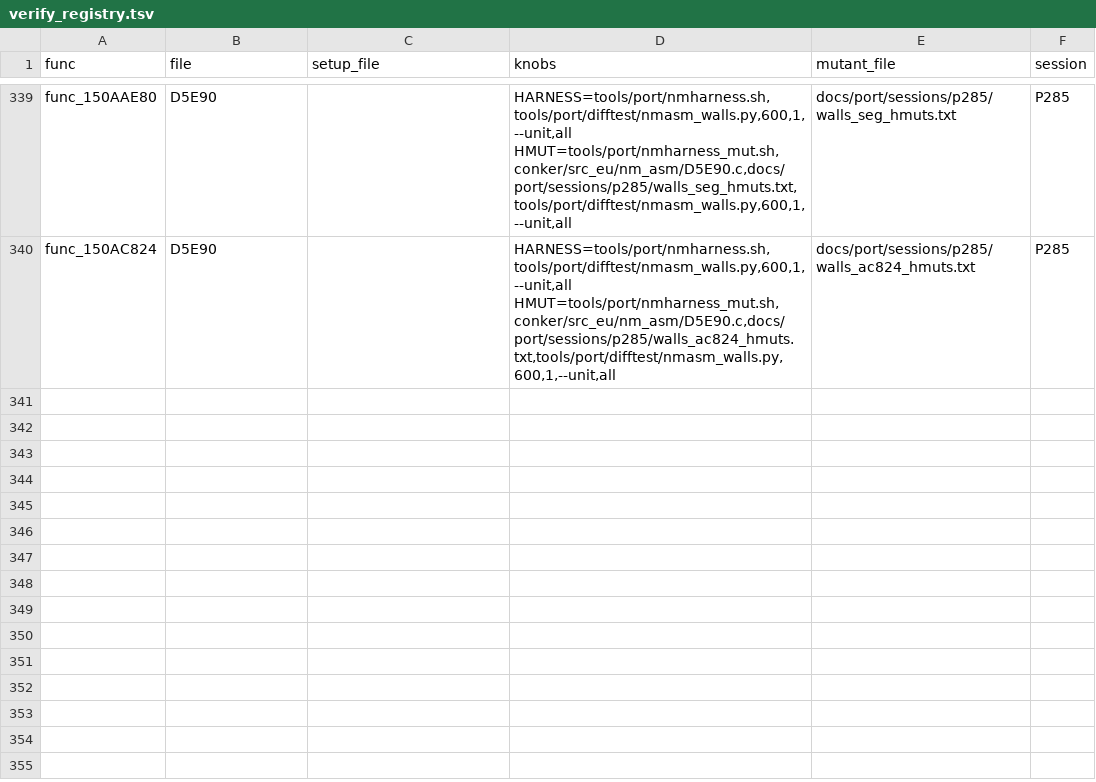
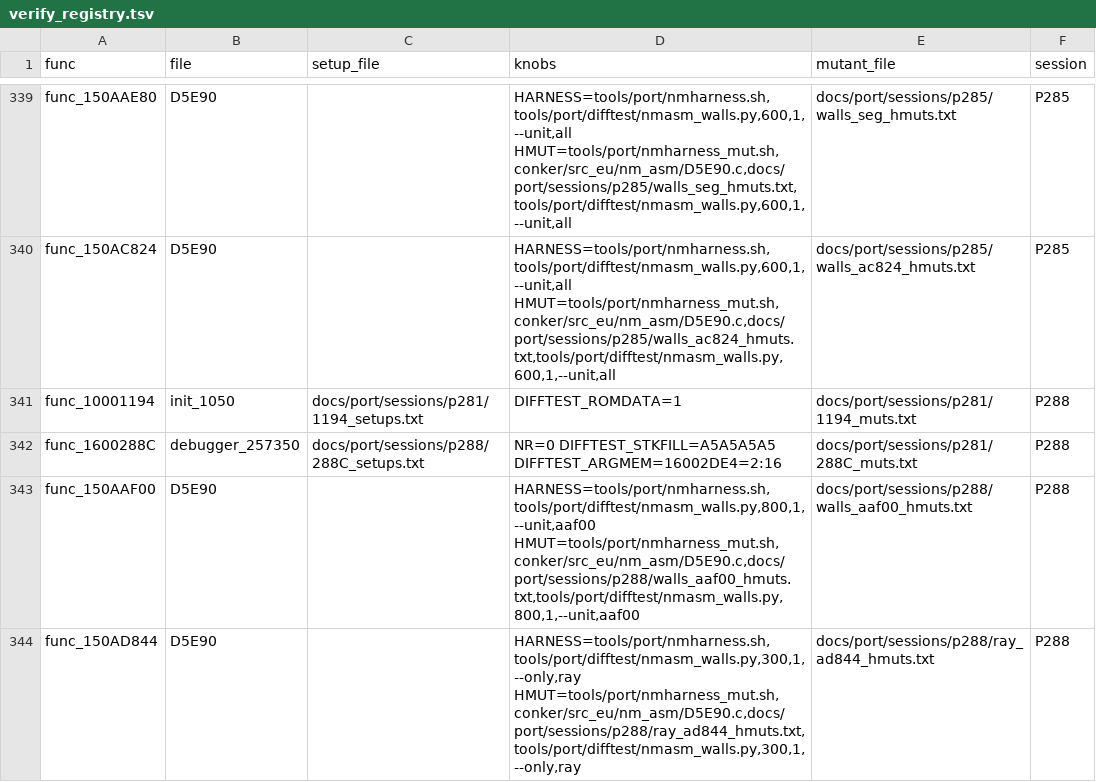
Before and after one commit to Sorikairox/conker-eu-port, a TSV file: tools/port/verify_registry.tsv, drawn as a sheet; only a part is shown, gaps mark what is left out; the diff names each change by its address in the sheet, - before the commit and + after, or states it on an @@ line.

```diff
--- a/tools/port/verify_registry.tsv
+++ b/tools/port/verify_registry.tsv
+row 341: func_10001194 | init_1050 | docs/port/sessions/p281/1194_setups.txt | DIFFTEST_ROMDATA=1 | docs/port/sessions/p281/1194_muts.txt | P288
+row 342: func_1600288C | debugger_257350 | docs/port/sessions/p288/288C_setups.txt | NR=0 DIFFTEST_STKFILL=A5A5A5A5 DIFFTEST_ARGMEM=16002DE4=2:16 | docs/port/sessions/p281/288C_muts.txt | P288
+row 343: func_150AAF00 | D5E90 |  | HARNESS=tools/port/nmharness.sh,tools/port/difftest/nmasm_walls.py,800,1,--unit,aaf00 HMUT=tools/port/nmharness_mut.sh,conker/src_eu/nm_asm/D5E90.c,docs/port/sessions/p288/walls_aaf00_hmuts.txt,tools/port/difftest/nmasm_walls.py,800,1,--unit,aaf00 | docs/port/sessions/p288/walls_aaf00_hmuts.txt | P288
+row 344: func_150AD844 | D5E90 |  | HARNESS=tools/port/nmharness.sh,tools/port/difftest/nmasm_walls.py,300,1,--only,ray HMUT=tools/port/nmharness_mut.sh,conker/src_eu/nm_asm/D5E90.c,docs/port/sessions/p288/ray_ad844_hmuts.txt,tools/port/difftest/nmasm_walls.py,300,1,--only,ray | docs/port/sessions/p288/ray_ad844_hmuts.txt | P288
```
Also changed, not shown: tools/port/nm_folded.tsv, 4 other files.
